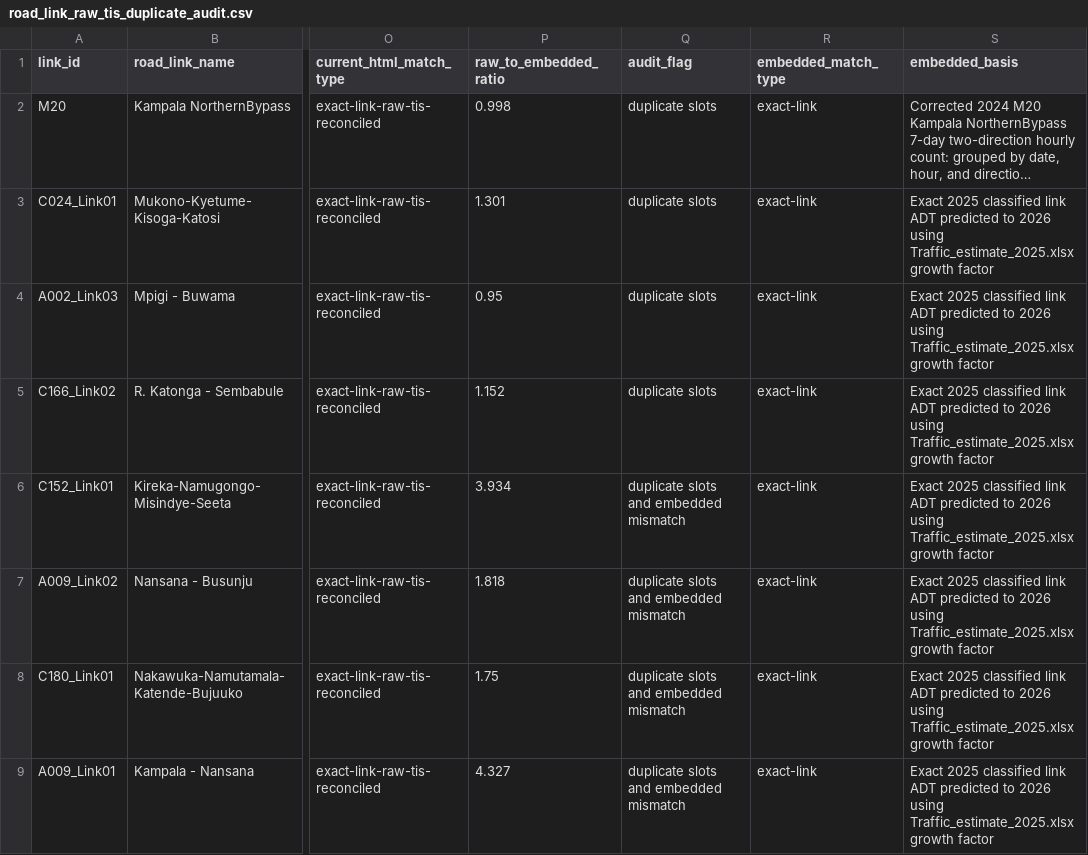
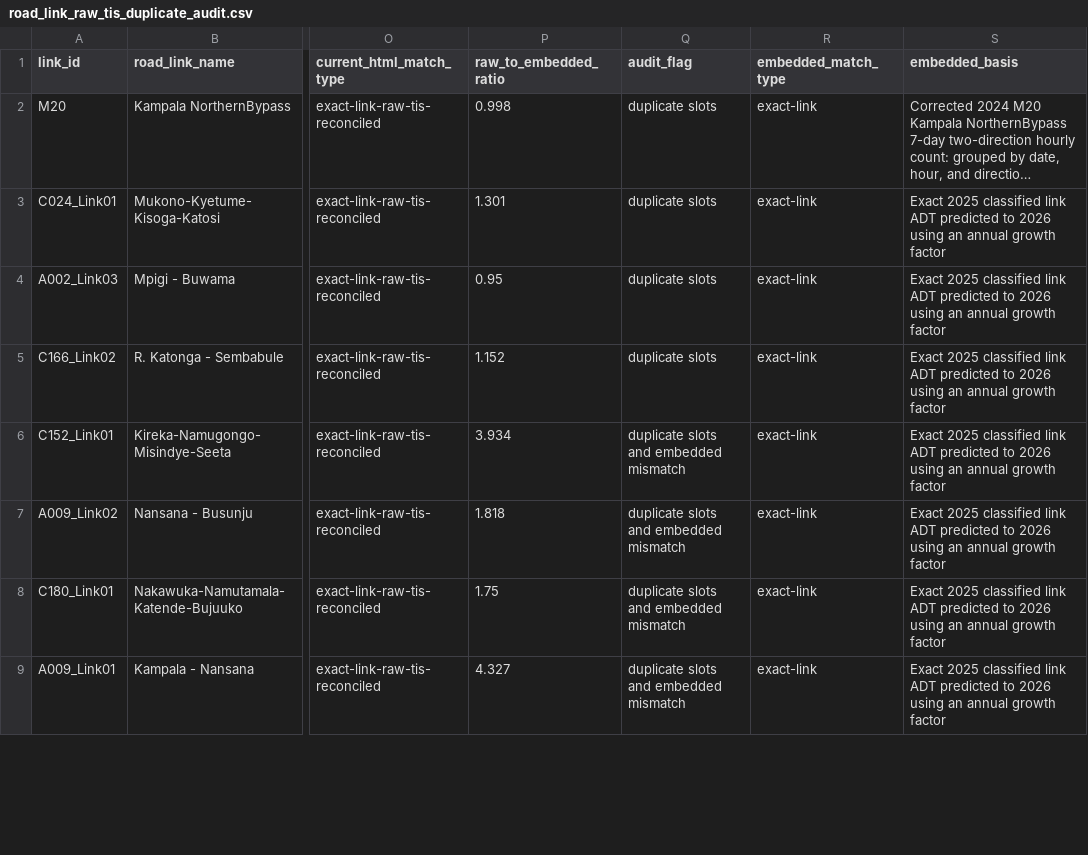
Before and after one commit to datasciencetrials/bridgesandmajorculverts, a CSV file: road_link_raw_tis_duplicate_audit.csv, drawn as a sheet; only a part is shown, gaps mark what is left out; long unchanged cells end in …; the diff covers the shown part only; the diff names each change by its address in the sheet, - before the commit and + after, or states it on an @@ line.

Commit message:
Remove private workbook references from public audit CSVs

```diff
--- a/road_link_raw_tis_duplicate_audit.csv
+++ b/road_link_raw_tis_duplicate_audit.csv
-S3:S9 (embedded_basis): …2026 using Traffic_estimate_2025.xlsx growth factor
+S3:S9 (embedded_basis): …2026 using an annual growth factor
```
Also changed, not shown: 85 edited cells elsewhere in this file, 2 other files.
